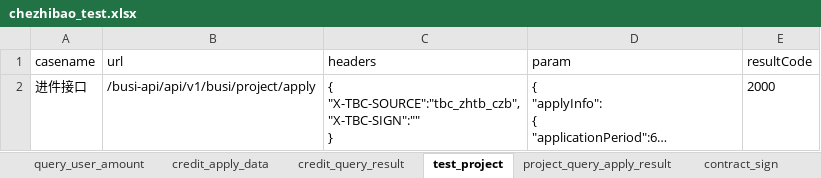
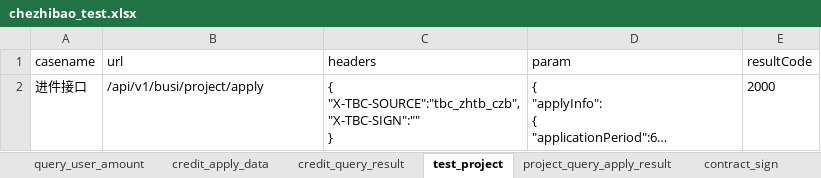
Before and after one commit to wanglong12341/I-G, an Excel workbook: data/chezhibao_test.xlsx, sheet test_project, drawn as a sheet; long unchanged cells end in …; values as stored, in another font and other column widths than the file's, no borders; the diff names each change by its address in the sheet, - before the commit and + after, or states it on an @@ line.

```diff
--- a/data/chezhibao_test.xlsx (sheet test_project)
+++ b/data/chezhibao_test.xlsx (sheet test_project)
-B2 (url): /busi-api/api/v1/busi/project/apply
+B2 (url): /api/v1/busi/project/apply
```
Also changed, not shown: sheet credit_apply_data, sheet credit_query_result, sheet contract_sign, sheet project_query_apply_result, sheet contract_query, sheet project_loan, 4 more sheets, 12 other files.
